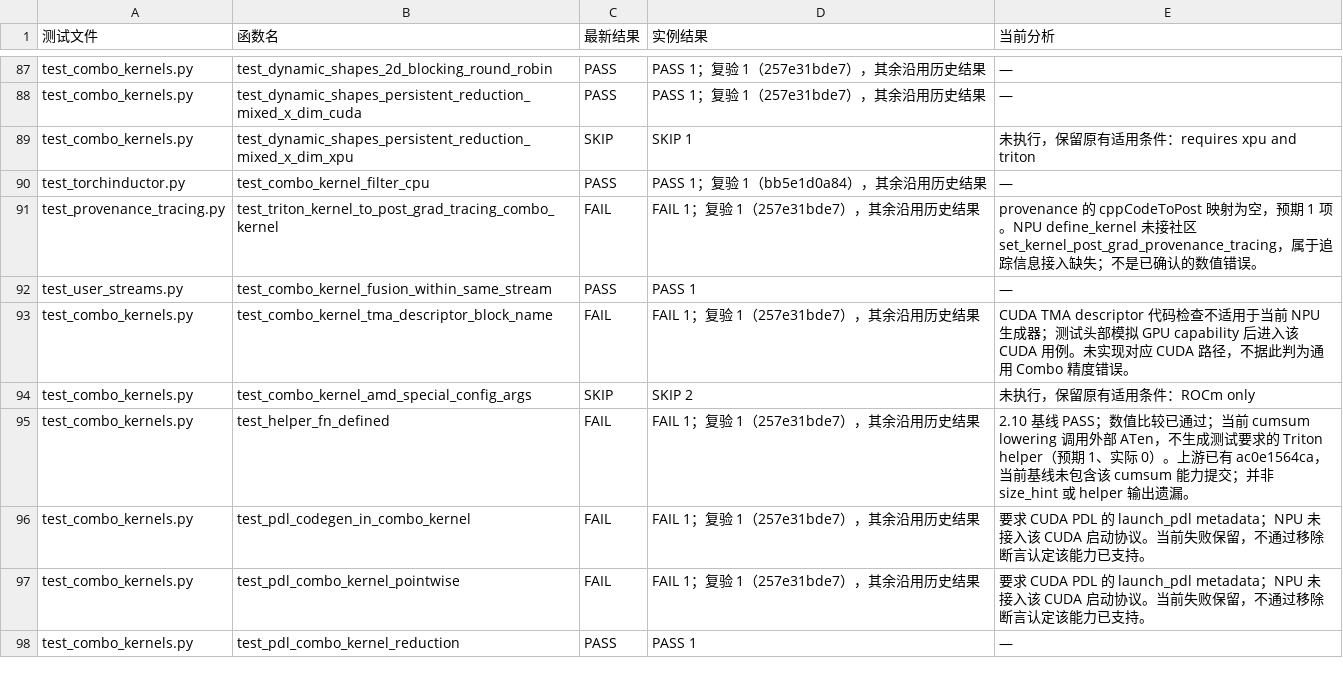
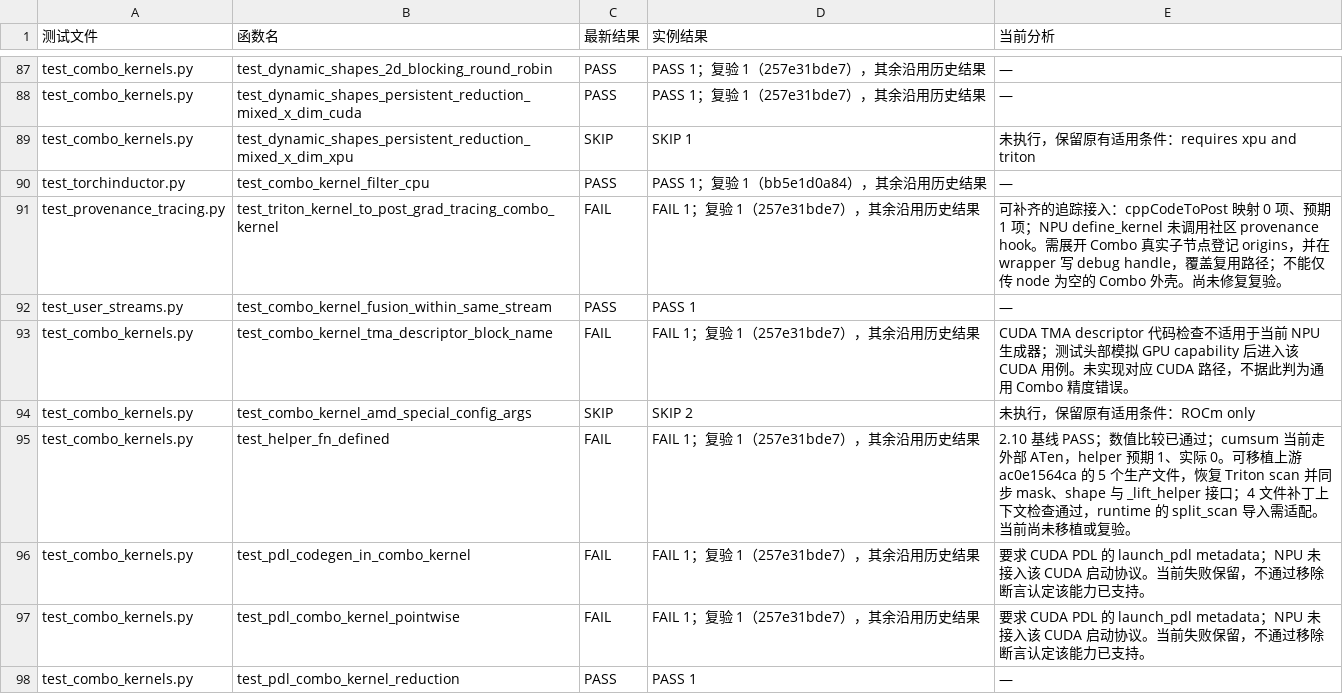
Before and after one commit to limbochao/torch-learn, a CSV file: docs/notes/compiler/codegen/inductor-combo-tests-native-v2.13-sync-64dc85c.csv, drawn as a sheet; only a part is shown, gaps mark what is left out; the diff covers the shown part only.

Commit message:
docs: assess remaining Combo 2.13 failure repair scope

```diff
--- a/docs/notes/compiler/codegen/inductor-combo-tests-native-v2.13-sync-64dc85c.csv
+++ b/docs/notes/compiler/codegen/inductor-combo-tests-native-v2.13-sync-64dc85c.csv
@@ -90,3 +90,3 @@ test_combo_kernels.py,test_dynamic_shapes_persistent_reduction_mixed_x_dim_xpu,S
 test_torchinductor.py,test_combo_kernel_filter_cpu,PASS,PASS 1；复验 1（bb5e1d0a84），其余沿用历史结果,—
-test_provenance_tracing.py,test_triton_kernel_to_post_grad_tracing_combo_kernel,FAIL,FAIL 1；复验 1（257e31bde7），其余沿用历史结果,provenance 的 cppCodeToPost 映射为空，预期 1 项。NPU define_kernel 未接社区 set_kernel_post_grad_provenance_tracing，属于追踪信息接入缺失；不是已确认的数值错误。
+test_provenance_tracing.py,test_triton_kernel_to_post_grad_tracing_combo_kernel,FAIL,FAIL 1；复验 1（257e31bde7），其余沿用历史结果,可补齐的追踪接入：cppCodeToPost 映射 0 项、预期 1 项；NPU define_kernel 未调用社区 provenance hook。需展开 Combo 真实子节点登记 origins，并在 wrapper 写 debug handle，覆盖复用路径；不能仅传 node 为空的 Combo 外壳。尚未修复复验。
 test_user_streams.py,test_combo_kernel_fusion_within_same_stream,PASS,PASS 1,—
@@ -94,3 +94,3 @@ test_combo_kernels.py,test_combo_kernel_tma_descriptor_block_name,FAIL,FAIL 1；
 test_combo_kernels.py,test_combo_kernel_amd_special_config_args,SKIP,SKIP 2,未执行，保留原有适用条件：ROCm only
-test_combo_kernels.py,test_helper_fn_defined,FAIL,FAIL 1；复验 1（257e31bde7），其余沿用历史结果,2.10 基线 PASS；数值比较已通过；当前 cumsum lowering 调用外部 ATen，不生成测试要求的 Triton helper（预期 1、实际 0）。上游已有 ac0e1564ca，当前基线未包含该 cumsum 能力提交；并非 size_hint 或 helper 输出遗漏。
+test_combo_kernels.py,test_helper_fn_defined,FAIL,FAIL 1；复验 1（257e31bde7），其余沿用历史结果,2.10 基线 PASS；数值比较已通过；cumsum 当前走外部 ATen，helper 预期 1、实际 0。可移植上游 ac0e1564ca 的 5 个生产文件，恢复 Triton scan 并同步 mask、shape 与 _lift_helper 接口；4 文件补丁上下文检查通过，runtime 的 split_scan 导入需适配。当前尚未移植或复验。
 test_combo_kernels.py,test_pdl_codegen_in_combo_kernel,FAIL,FAIL 1；复验 1（257e31bde7），其余沿用历史结果,要求 CUDA PDL 的 launch_pdl metadata；NPU 未接入该 CUDA 启动协议。当前失败保留，不通过移除断言认定该能力已支持。
```
Also changed, not shown: 27 edited cells elsewhere in this file, 2 other files.
